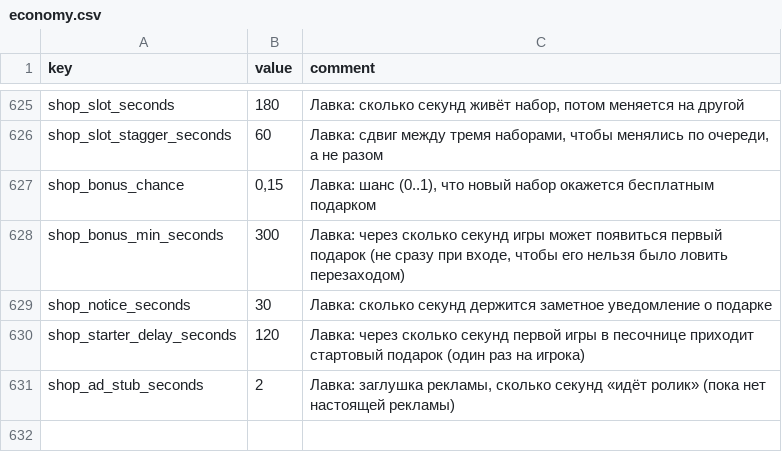
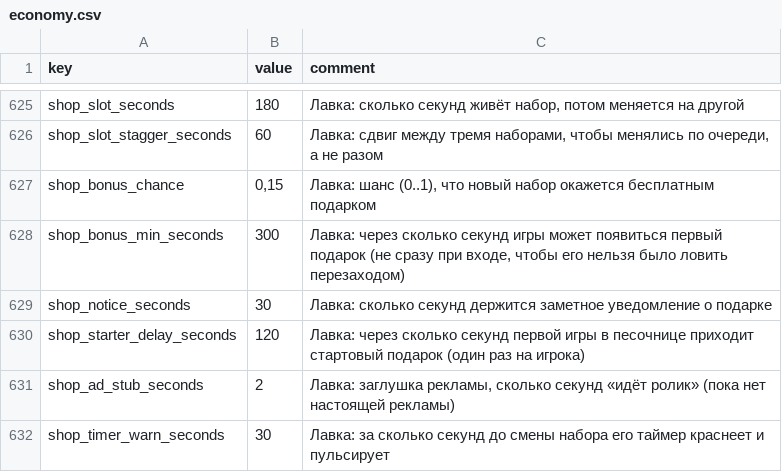
Before and after one commit to Safronov-Siarhei/CityBuilding, a CSV file: Assets/_Project/Balance/economy.csv, drawn as a sheet; only a part is shown, gaps mark what is left out; the diff names each change by its address in the sheet, - before the commit and + after, or states it on an @@ line.

```diff
--- a/Assets/_Project/Balance/economy.csv
+++ b/Assets/_Project/Balance/economy.csv
+row 632: shop_timer_warn_seconds | 30 | Лавка: за сколько секунд до смены набора его таймер краснеет и пульсирует
```
Also changed, not shown: 14 other files.
